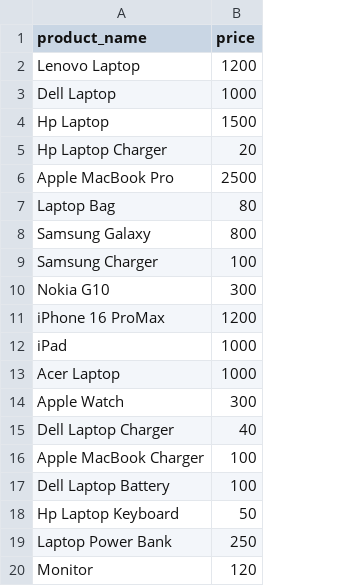
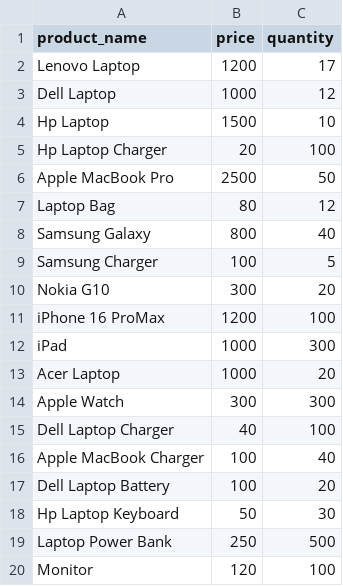
Before and after one commit to enels/optimized_data_aggregation, a CSV file: data/products.csv, drawn as a sheet; the diff names each change by its address in the sheet, - before the commit and + after, or states it on an @@ line.

Commit message:
add the quantity field to the prodcut data

```diff
--- a/data/products.csv
+++ b/data/products.csv
+column C (quantity), rows 2-20: 17 | 12 | 10 | 100 | 50 | 12 | 40 | 5 | 20 | 100 | 300 | 20 | 300 | 100 | 40 | 20 | 30 | 500 | 100
```
